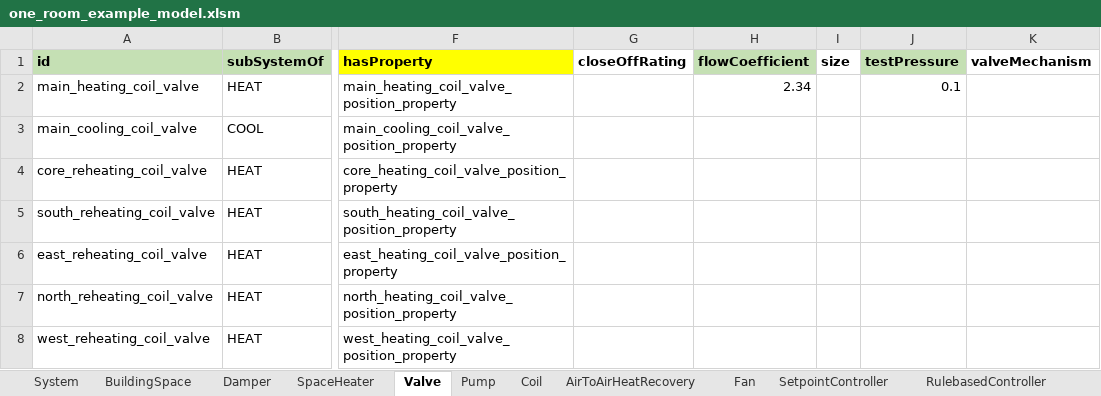
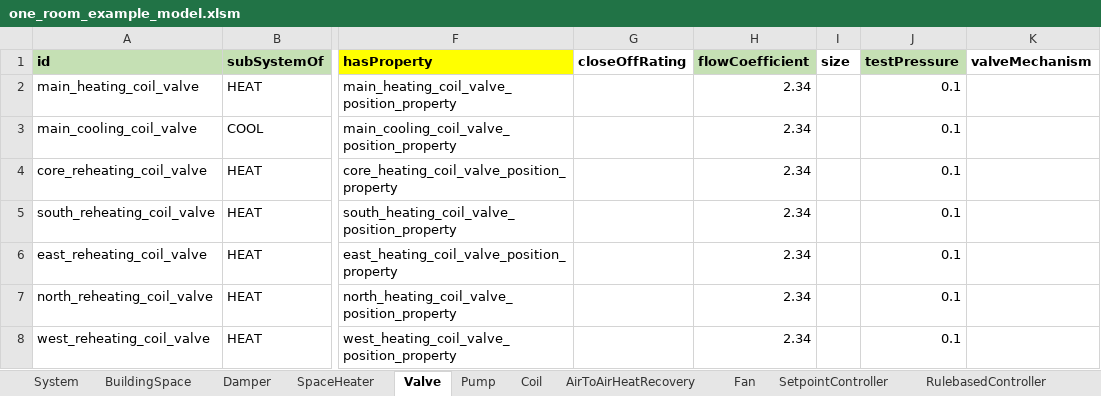
Before and after one commit to SebsCubs/t4b-gym, an Excel workbook: boptest_model/one_room_example_model.xlsm, sheet Valve, drawn as a sheet; only a part is shown, gaps mark what is left out; values as stored, in another font and other column widths than the file's, no borders; the diff names each change by its address in the sheet, - before the commit and + after, or states it on an @@ line.

```diff
--- a/boptest_model/one_room_example_model.xlsm (sheet Valve)
+++ b/boptest_model/one_room_example_model.xlsm (sheet Valve)
-H3:H8 (flowCoefficient): (empty)
+H3:H8 (flowCoefficient): 2.34
-J3:J8 (testPressure): (empty)
+J3:J8 (testPressure): 0.1
```
Also changed, not shown: sheet named_ranges, sheet SetpointController, sheet Coil, sheet Damper, sheet Sensor, sheet Property, 3 more sheets, formulas that keep their value.
